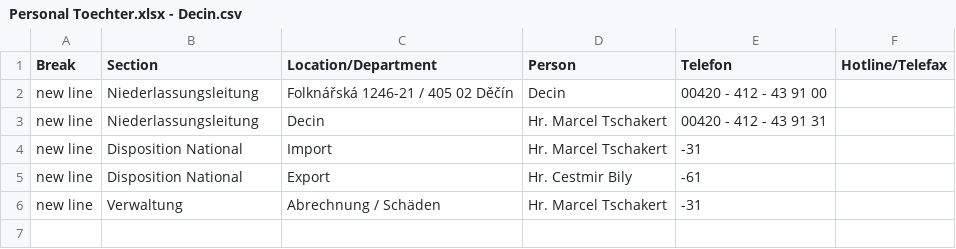
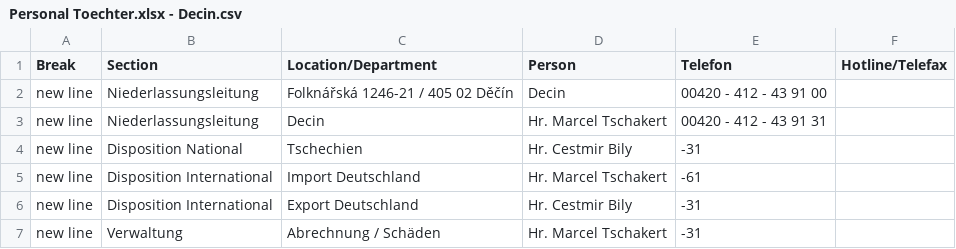
Before and after one commit to chavdarovae/gss-website, a CSV file: src/assets/files/locations/Personal Toechter.xlsx - Decin.csv, drawn as a sheet.

Commit message:
Update Decin.csv

```diff
--- a/src/assets/files/locations/Personal Toechter.xlsx - Decin.csv
+++ b/src/assets/files/locations/Personal Toechter.xlsx - Decin.csv
@@ -3,4 +3,5 @@ new line,Niederlassungsleitung,Folknářská 1246-21 / 405 02 Děčín,Decin,004
 new line,Niederlassungsleitung,Decin,Hr. Marcel Tschakert ,00420 - 412 - 43 91 31,
-new line,Disposition National,Import,Hr. Marcel Tschakert ,-31,
-new line,Disposition National,Export,Hr. Cestmir Bily ,-61,
+new line,Disposition National,Tschechien,Hr. Cestmir Bily ,-31,
+new line,Disposition International,Import Deutschland,Hr. Marcel Tschakert ,-61,
+new line,Disposition International,Export Deutschland,Hr. Cestmir Bily ,-31,
 new line,Verwaltung,Abrechnung / Schäden,Hr. Marcel Tschakert ,-31,
```
Also changed, not shown: 2 other files.
